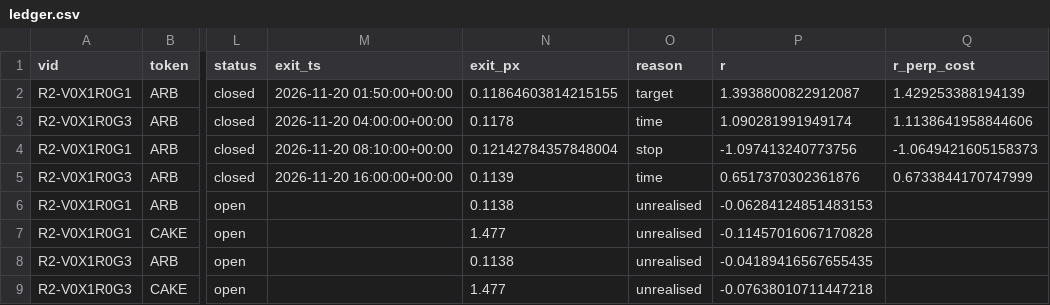
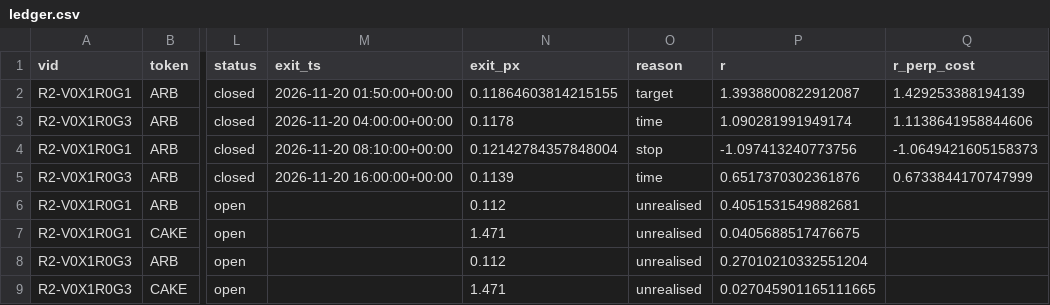
Before and after one commit to pelositoken/nautilus_trader, a CSV file: research/tt_edge_hunt/paper/state/ledger.csv, drawn as a sheet; only a part is shown, gaps mark what is left out; the diff names each change by its address in the sheet, - before the commit and + after, or states it on an @@ line.

```diff
--- a/research/tt_edge_hunt/paper/state/ledger.csv
+++ b/research/tt_edge_hunt/paper/state/ledger.csv
-N6 (exit_px): 0.1138
+N6 (exit_px): 0.112
-P6 (r): -0.06284124851483153
+P6 (r): 0.4051531549882681
-N7 (exit_px): 1.477
+N7 (exit_px): 1.471
-P7 (r): -0.11457016067170828
+P7 (r): 0.0405688517476675
-N8 (exit_px): 0.1138
+N8 (exit_px): 0.112
-P8 (r): -0.04189416567655435
+P8 (r): 0.27010210332551204
-N9 (exit_px): 1.477
+N9 (exit_px): 1.471
-P9 (r): -0.07638010711447218
+P9 (r): 0.027045901165111665
```
Also changed, not shown: 3 other files.
